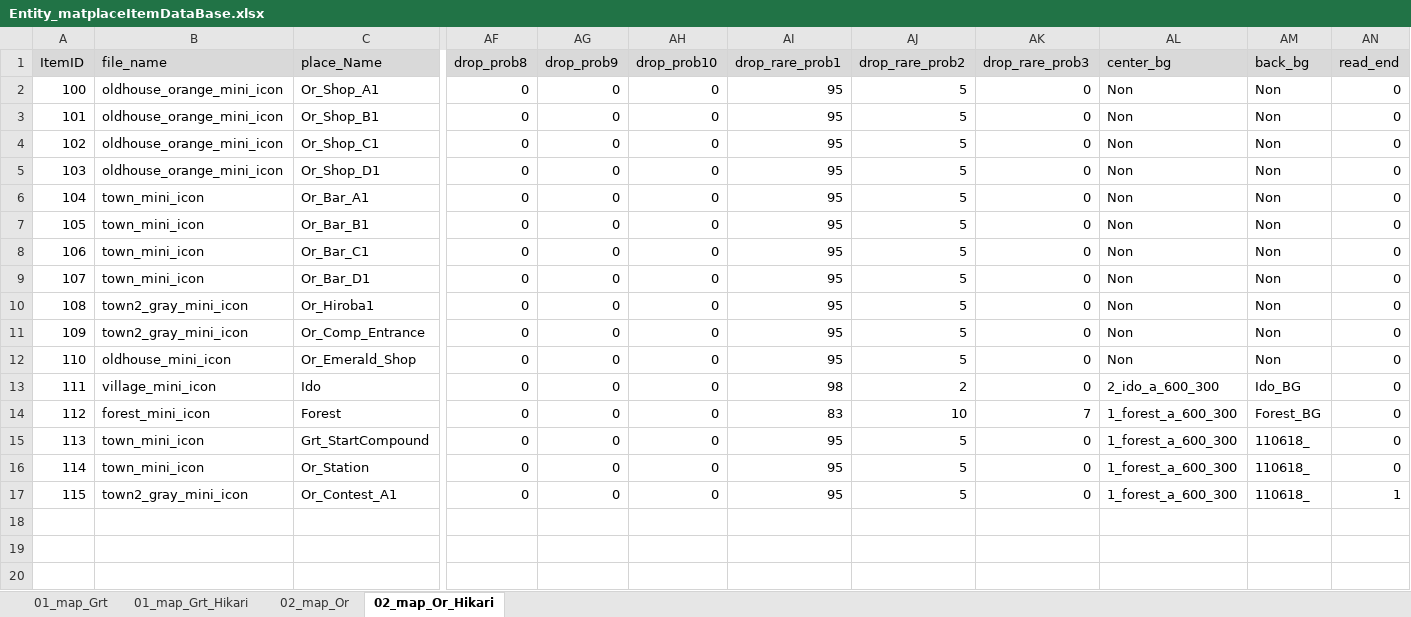
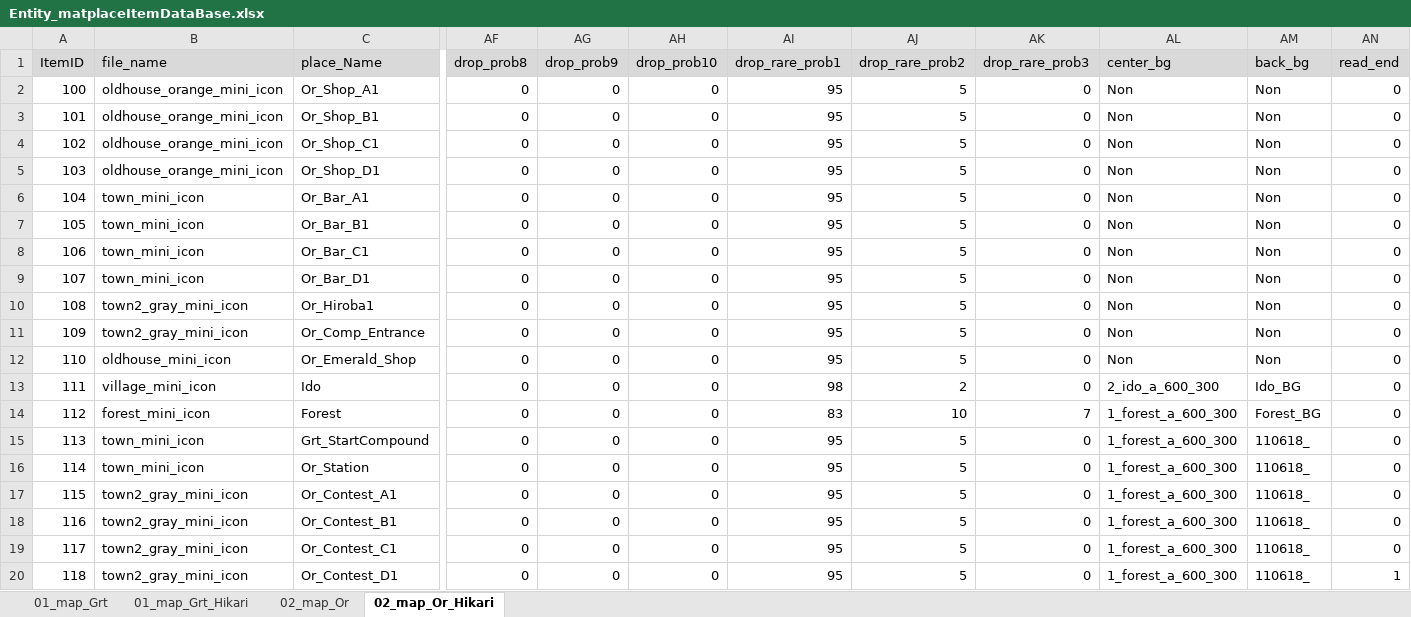
Before and after one commit to matoarita/Okashi_Atlier2, an Excel workbook: Assets/Resources/Excel/Entity_matplaceItemDataBase.xlsx, sheet 02_map_Or_Hikari, drawn as a sheet; only a part is shown, gaps mark what is left out; values as stored, in another font and other column widths than the file's, no borders; rows hold the shown columns only; the diff names each change by its address in the sheet, - before the commit and + after, or states it on an @@ line.

```diff
--- a/Assets/Resources/Excel/Entity_matplaceItemDataBase.xlsx (sheet 02_map_Or_Hikari)
+++ b/Assets/Resources/Excel/Entity_matplaceItemDataBase.xlsx (sheet 02_map_Or_Hikari)
-AN17 (read_end): 1
+AN17 (read_end): 0
+row 18: 116 | town2_gray_mini_icon | Or_Contest_B1 | 0 | 0 | 0 | 95 | 5 | 0 | 1_forest_a_600_300 | 110618_ | 0
+row 19: 117 | town2_gray_mini_icon | Or_Contest_C1 | 0 | 0 | 0 | 95 | 5 | 0 | 1_forest_a_600_300 | 110618_ | 0
+row 20: 118 | town2_gray_mini_icon | Or_Contest_D1 | 0 | 0 | 0 | 95 | 5 | 0 | 1_forest_a_600_300 | 110618_ | 1
```
Also changed, not shown: sheet 02_map_Or, 17 other files.
